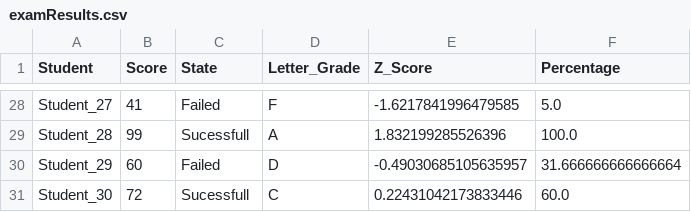
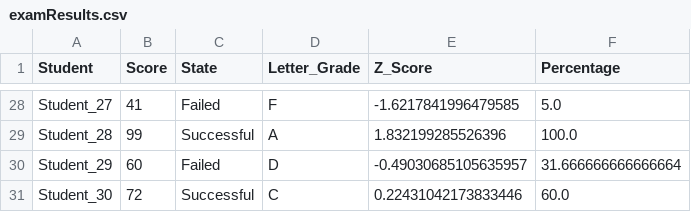
Before and after one commit to esrakaplan/pythonCalculationProjects, a CSV file: examResults.csv, drawn as a sheet; only a part is shown, gaps mark what is left out; the diff covers the shown part only; the diff names each change by its address in the sheet, - before the commit and + after, or states it on an @@ line.

Commit message:
exam results

```diff
--- a/examResults.csv
+++ b/examResults.csv
-C29 (State): Sucessfull
+C29 (State): Successful
-C31 (State): Sucessfull
+C31 (State): Successful
```
Also changed, not shown: 12 edited cells elsewhere in this file.
